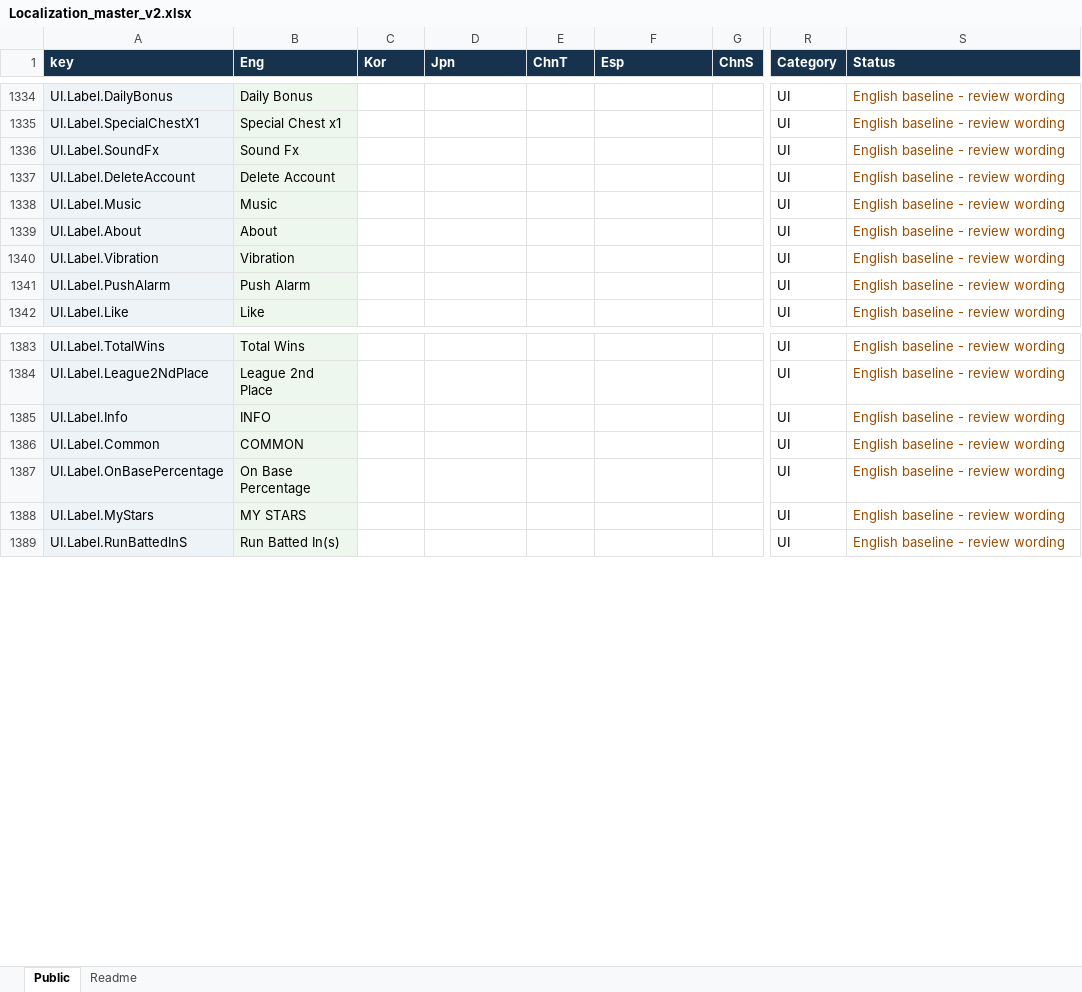
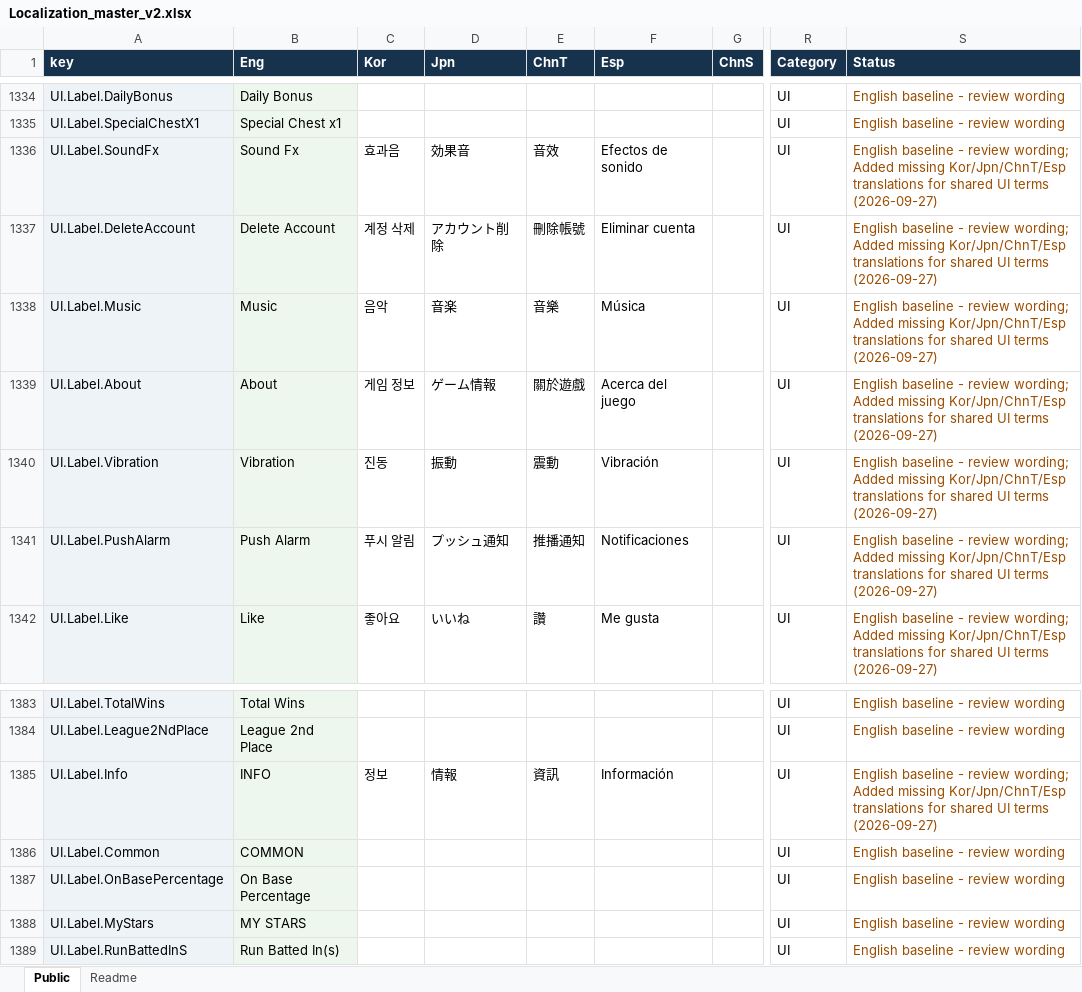
Before and after one commit to Kimwoojae-1234/BB_Indi, an Excel workbook: Table/Localization_master_v2.xlsx, sheet Public, drawn as a sheet; only a part is shown, gaps mark what is left out; values as stored, in another font and other column widths than the file's, no borders; table styles not drawn; the diff covers the shown part only; the diff names each change by its address in the sheet, - before the commit and + after, or states it on an @@ line.

```diff
--- a/Table/Localization_master_v2.xlsx (sheet Public)
+++ b/Table/Localization_master_v2.xlsx (sheet Public)
-C1336 (Kor): (empty)
+C1336 (Kor): 효과음
-D1336 (Jpn): (empty)
+D1336 (Jpn): 効果音
-E1336 (ChnT): (empty)
+E1336 (ChnT): 音效
-F1336 (Esp): (empty)
+F1336 (Esp): Efectos de sonido
-S1336:S1342 (Status): …- review wording
+S1336:S1342 (Status): …- review wording; Added missing Kor/Jpn/ChnT/Esp translations for shared UI terms (2026-09-27)
-C1337 (Kor): (empty)
+C1337 (Kor): 계정 삭제
-D1337 (Jpn): (empty)
+D1337 (Jpn): アカウント削除
-E1337 (ChnT): (empty)
+E1337 (ChnT): 刪除帳號
-F1337 (Esp): (empty)
+F1337 (Esp): Eliminar cuenta
-C1338 (Kor): (empty)
+C1338 (Kor): 음악
-D1338 (Jpn): (empty)
+D1338 (Jpn): 音楽
-E1338 (ChnT): (empty)
+E1338 (ChnT): 音樂
-F1338 (Esp): (empty)
+F1338 (Esp): Música
-C1339 (Kor): (empty)
+C1339 (Kor): 게임 정보
-D1339 (Jpn): (empty)
+D1339 (Jpn): ゲーム情報
-E1339 (ChnT): (empty)
+E1339 (ChnT): 關於遊戲
-F1339 (Esp): (empty)
+F1339 (Esp): Acerca del juego
-C1340 (Kor): (empty)
+C1340 (Kor): 진동
-D1340 (Jpn): (empty)
+D1340 (Jpn): 振動
-E1340 (ChnT): (empty)
+E1340 (ChnT): 震動
-F1340 (Esp): (empty)
+F1340 (Esp): Vibración
-C1341 (Kor): (empty)
+C1341 (Kor): 푸시 알림
-D1341 (Jpn): (empty)
+D1341 (Jpn): プッシュ通知
-E1341 (ChnT): (empty)
+E1341 (ChnT): 推播通知
-F1341 (Esp): (empty)
+F1341 (Esp): Notificaciones
-C1342 (Kor): (empty)
+C1342 (Kor): 좋아요
-D1342 (Jpn): (empty)
+D1342 (Jpn): いいね
-E1342 (ChnT): (empty)
+E1342 (ChnT): 讚
-F1342 (Esp): (empty)
+F1342 (Esp): Me gusta
-C1385 (Kor): (empty)
+C1385 (Kor): 정보
-D1385 (Jpn): (empty)
+D1385 (Jpn): 情報
-E1385 (ChnT): (empty)
+E1385 (ChnT): 資訊
-F1385 (Esp): (empty)
+F1385 (Esp): Información
-S1385 (Status): …- review wording
+S1385 (Status): …- review wording; Added missing Kor/Jpn/ChnT/Esp translations for shared UI terms (2026-09-27)
```
Also changed, not shown: 238 edited cells elsewhere in this sheet, 22 other files.
